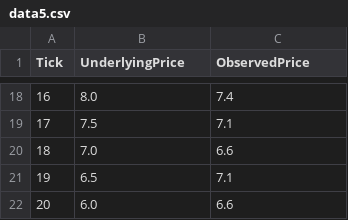
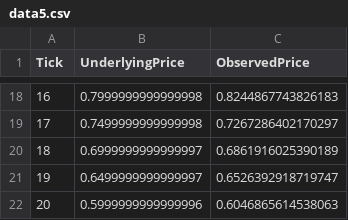
Before and after one commit to zmickey00/ECON6902, a CSV file: _static/data5.csv, drawn as a sheet; only a part is shown, gaps mark what is left out; the diff covers the shown part only.

```diff
--- a/_static/data5.csv
+++ b/_static/data5.csv
@@ -18,5 +18,5 @@ Tick,UnderlyingPrice,ObservedPrice
-16,8.0,7.4
-17,7.5,7.1
-18,7.0,6.6
-19,6.5,7.1
-20,6.0,6.6
+16,0.7999999999999998,0.8244867743826183
+17,0.7499999999999998,0.7267286402170297
+18,0.6999999999999997,0.6861916025390189
+19,0.6499999999999997,0.6526392918719747
+20,0.5999999999999996,0.6046865614538063
```
Also changed, not shown: 32 edited cells elsewhere in this file, _static/data6.csv, 40 other files.
